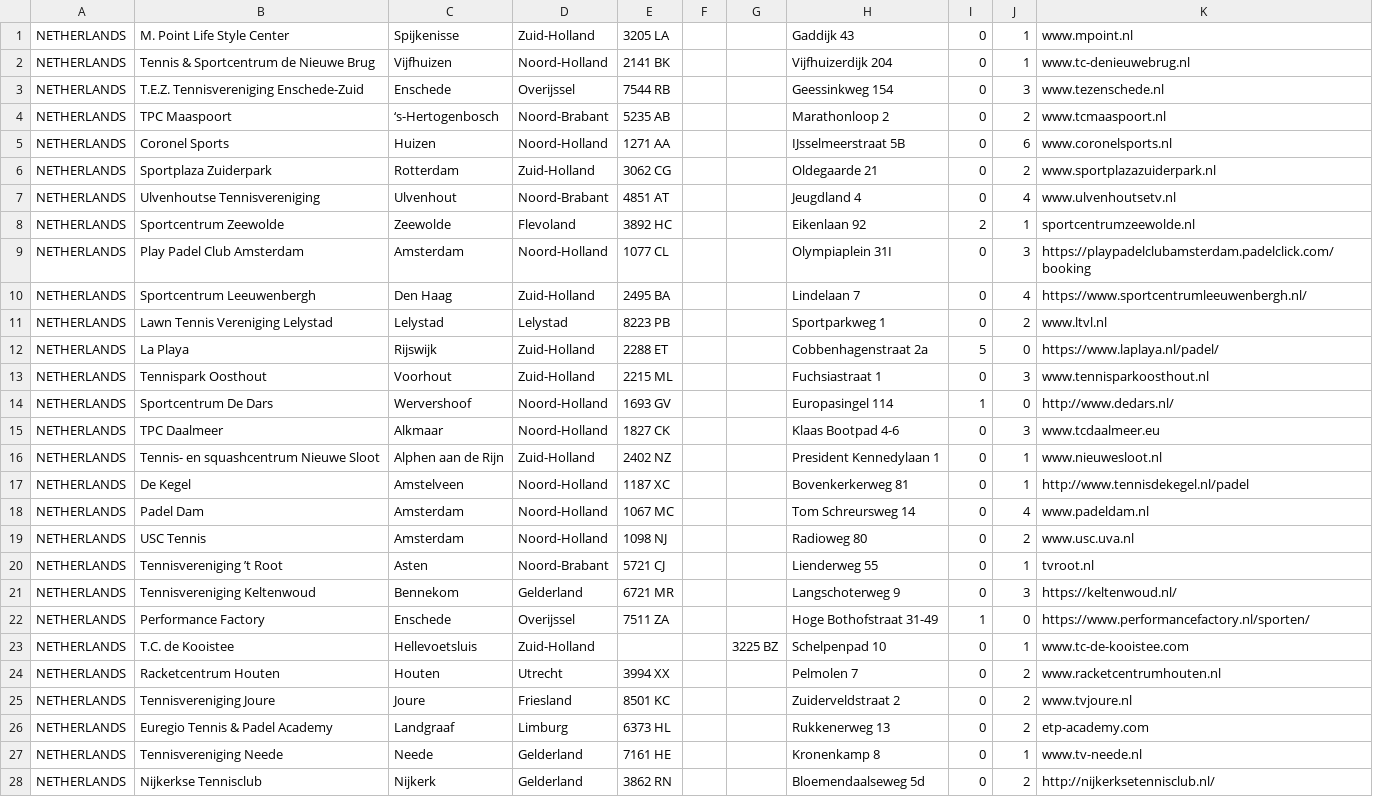
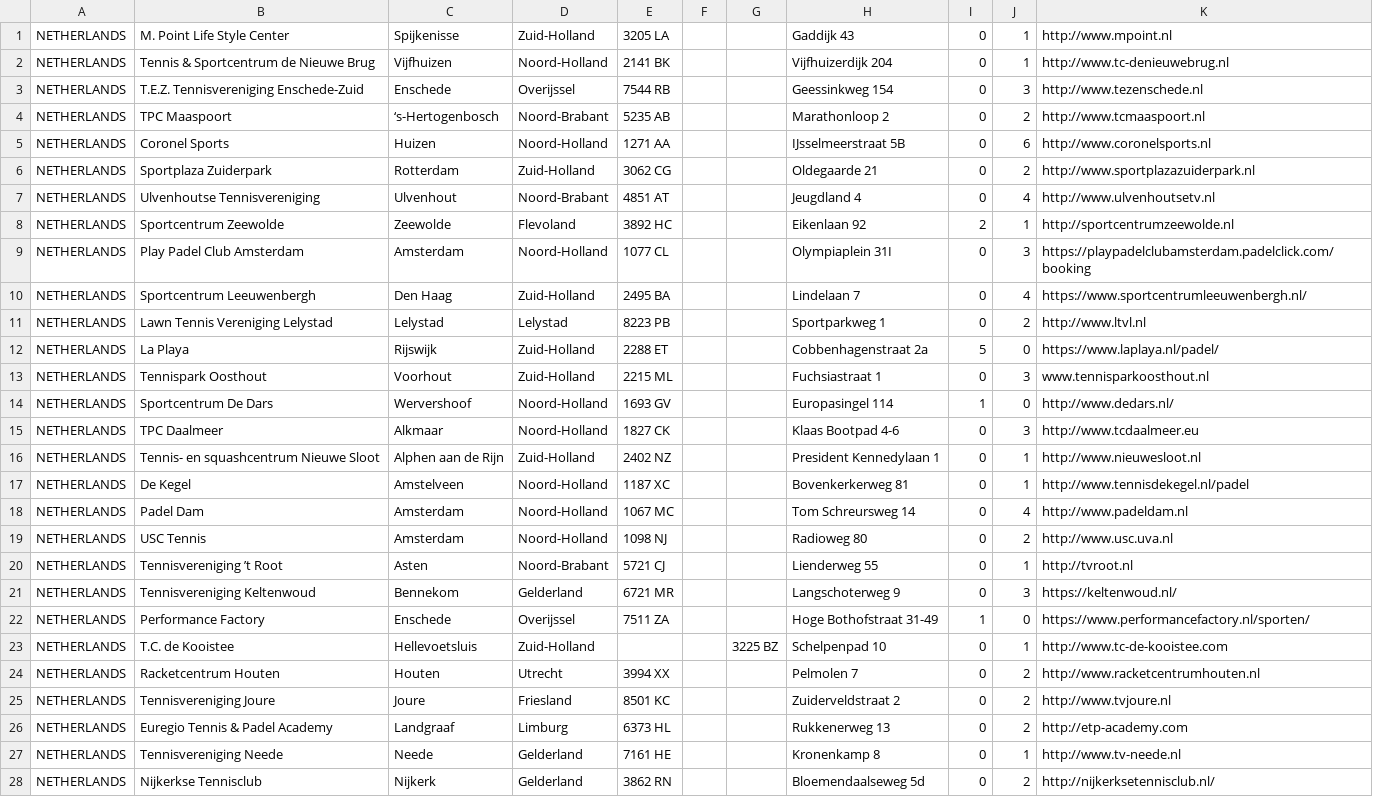
Before and after one commit to Padelanalytics/padelanalytics, a CSV file: tournaments/csv/NED_clubs_utf8.csv, drawn as a sheet; only a part is shown; the diff covers the shown part only.

Commit message:
Add missing http:// to the website field of the Netherlands clubs.

```diff
--- a/tournaments/csv/NED_clubs_utf8.csv
+++ b/tournaments/csv/NED_clubs_utf8.csv
@@ -1,12 +1,12 @@
-NETHERLANDS;M. Point Life Style Center;Spijkenisse;Zuid-Holland;3205 LA;;;Gaddijk 43;0;1;www.mpoint.nl
-NETHERLANDS;Tennis & Sportcentrum de Nieuwe Brug;Vijfhuizen;Noord-Holland;2141 BK;;;Vijfhuizerdijk 204;0;1;www.tc-denieuwebrug.nl
-NETHERLANDS;T.E.Z. Tennisvereniging Enschede-Zuid;Enschede;Overijssel;7544 RB;;;Geessinkweg 154;0;3;www.tezenschede.nl
-NETHERLANDS;TPC Maaspoort;‘s-Hertogenbosch;Noord-Brabant;5235 AB;;;Marathonloop 2;0;2;www.tcmaaspoort.nl
-NETHERLANDS;Coronel Sports;Huizen;Noord-Holland;1271 AA;;;IJsselmeerstraat 5B;0;6;www.coronelsports.nl
-NETHERLANDS;Sportplaza Zuiderpark;Rotterdam;Zuid-Holland;3062 CG;;;Oldegaarde 21;0;2;www.sportplazazuiderpark.nl
-NETHERLANDS;Ulvenhoutse Tennisvereniging;Ulvenhout;Noord-Brabant;4851 AT;;;Jeugdland 4;0;4;www.ulvenhoutsetv.nl
-NETHERLANDS;Sportcentrum Zeewolde;Zeewolde;Flevoland;3892 HC;;;Eikenlaan 92;2;1;sportcentrumzeewolde.nl
+NETHERLANDS;M. Point Life Style Center;Spijkenisse;Zuid-Holland;3205 LA;;;Gaddijk 43;0;1;http://www.mpoint.nl
+NETHERLANDS;Tennis & Sportcentrum de Nieuwe Brug;Vijfhuizen;Noord-Holland;2141 BK;;;Vijfhuizerdijk 204;0;1;http://www.tc-denieuwebrug.nl
+NETHERLANDS;T.E.Z. Tennisvereniging Enschede-Zuid;Enschede;Overijssel;7544 RB;;;Geessinkweg 154;0;3;http://www.tezenschede.nl
+NETHERLANDS;TPC Maaspoort;‘s-Hertogenbosch;Noord-Brabant;5235 AB;;;Marathonloop 2;0;2;http://www.tcmaaspoort.nl
+NETHERLANDS;Coronel Sports;Huizen;Noord-Holland;1271 AA;;;IJsselmeerstraat 5B;0;6;http://www.coronelsports.nl
+NETHERLANDS;Sportplaza Zuiderpark;Rotterdam;Zuid-Holland;3062 CG;;;Oldegaarde 21;0;2;http://www.sportplazazuiderpark.nl
+NETHERLANDS;Ulvenhoutse Tennisvereniging;Ulvenhout;Noord-Brabant;4851 AT;;;Jeugdland 4;0;4;http://www.ulvenhoutsetv.nl
+NETHERLANDS;Sportcentrum Zeewolde;Zeewolde;Flevoland;3892 HC;;;Eikenlaan 92;2;1;http://sportcentrumzeewolde.nl
 NETHERLANDS;Play Padel Club Amsterdam;Amsterdam;Noord-Holland;1077 CL;;;Olympiaplein 31I;0;3;https://playpadelclubamsterdam.padelclick.com/booking
 NETHERLANDS;Sportcentrum Leeuwenbergh;Den Haag;Zuid-Holland;2495 BA;;;Lindelaan 7;0;4;https://www.sportcentrumleeuwenbergh.nl/
-NETHERLANDS;Lawn Tennis Vereniging Lelystad;Lelystad;Lelystad;8223 PB;;;Sportparkweg 1;0;2;www.ltvl.nl
+NETHERLANDS;Lawn Tennis Vereniging Lelystad;Lelystad;Lelystad;8223 PB;;;Sportparkweg 1;0;2;http://www.ltvl.nl
 NETHERLANDS;La Playa;Rijswijk;Zuid-Holland;2288 ET;;;Cobbenhagenstraat 2a;5;0;https://www.laplaya.nl/padel/
@@ -14,15 +14,15 @@ NETHERLANDS;Tennispark Oosthout;Voorhout;Zuid-Holland;2215 ML;;;Fuchsiastraat 1;
 NETHERLANDS;Sportcentrum De Dars;Wervershoof;Noord-Holland;1693 GV;;;Europasingel 114;1;0;http://www.dedars.nl/
-NETHERLANDS;TPC Daalmeer;Alkmaar;Noord-Holland;1827 CK;;;Klaas Bootpad 4-6;0;3;www.tcdaalmeer.eu
-NETHERLANDS;Tennis- en squashcentrum Nieuwe Sloot;Alphen aan de Rijn;Zuid-Holland;2402 NZ;;;President Kennedylaan 1;0;1;www.nieuwesloot.nl
+NETHERLANDS;TPC Daalmeer;Alkmaar;Noord-Holland;1827 CK;;;Klaas Bootpad 4-6;0;3;http://www.tcdaalmeer.eu
+NETHERLANDS;Tennis- en squashcentrum Nieuwe Sloot;Alphen aan de Rijn;Zuid-Holland;2402 NZ;;;President Kennedylaan 1;0;1;http://www.nieuwesloot.nl
 NETHERLANDS;De Kegel;Amstelveen;Noord-Holland;1187 XC;;;Bovenkerkerweg 81;0;1;http://www.tennisdekegel.nl/padel
-NETHERLANDS;Padel Dam;Amsterdam;Noord-Holland;1067 MC;;;Tom Schreursweg 14;0;4;www.padeldam.nl
-NETHERLANDS;USC Tennis;Amsterdam;Noord-Holland;1098 NJ;;;Radioweg 80;0;2;www.usc.uva.nl
-NETHERLANDS;Tennisvereniging ’t Root;Asten;Noord-Brabant;5721 CJ;;;Lienderweg 55;0;1;tvroot.nl
+NETHERLANDS;Padel Dam;Amsterdam;Noord-Holland;1067 MC;;;Tom Schreursweg 14;0;4;http://www.padeldam.nl
+NETHERLANDS;USC Tennis;Amsterdam;Noord-Holland;1098 NJ;;;Radioweg 80;0;2;http://www.usc.uva.nl
+NETHERLANDS;Tennisvereniging ’t Root;Asten;Noord-Brabant;5721 CJ;;;Lienderweg 55;0;1;http://tvroot.nl
 NETHERLANDS;Tennisvereniging Keltenwoud;Bennekom;Gelderland;6721 MR;;;Langschoterweg 9;0;3;https://keltenwoud.nl/
 NETHERLANDS;Performance Factory;Enschede;Overijssel;7511 ZA;;;Hoge Bothofstraat 31-49;1;0;https://www.performancefactory.nl/sporten/
-NETHERLANDS;T.C. de Kooistee;Hellevoetsluis;Zuid-Holland;;;3225 BZ;Schelpenpad 10;0;1;www.tc-de-kooistee.com
-NETHERLANDS;Racketcentrum Houten;Houten;Utrecht;3994 XX;;;Pelmolen 7;0;2;www.racketcentrumhouten.nl
-NETHERLANDS;Tennisvereniging Joure;Joure;Friesland;8501 KC;;;Zuiderveldstraat 2;0;2;www.tvjoure.nl
-NETHERLANDS;Euregio Tennis & Padel Academy;Landgraaf;Limburg;6373 HL;;;Rukkenerweg 13;0;2;etp-academy.com
-NETHERLANDS;Tennisvereniging Neede;Neede;Gelderland;7161 HE;;;Kronenkamp 8;0;1;www.tv-neede.nl
+NETHERLANDS;T.C. de Kooistee;Hellevoetsluis;Zuid-Holland;;;3225 BZ;Schelpenpad 10;0;1;http://www.tc-de-kooistee.com
+NETHERLANDS;Racketcentrum Houten;Houten;Utrecht;3994 XX;;;Pelmolen 7;0;2;http://www.racketcentrumhouten.nl
+NETHERLANDS;Tennisvereniging Joure;Joure;Friesland;8501 KC;;;Zuiderveldstraat 2;0;2;http://www.tvjoure.nl
+NETHERLANDS;Euregio Tennis & Padel Academy;Landgraaf;Limburg;6373 HL;;;Rukkenerweg 13;0;2;http://etp-academy.com
+NETHERLANDS;Tennisvereniging Neede;Neede;Gelderland;7161 HE;;;Kronenkamp 8;0;1;http://www.tv-neede.nl
 NETHERLANDS;Nijkerkse Tennisclub;Nijkerk;Gelderland;3862 RN;;;Bloemendaalseweg 5d;0;2;http://nijkerksetennisclub.nl/
```
Also changed, not shown: 31 edited cells elsewhere in this file.
